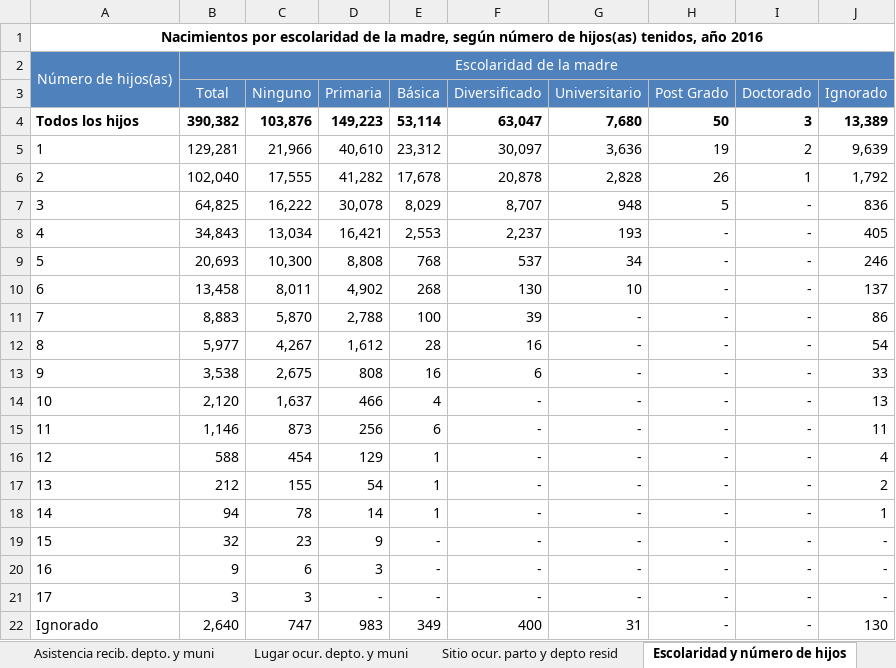
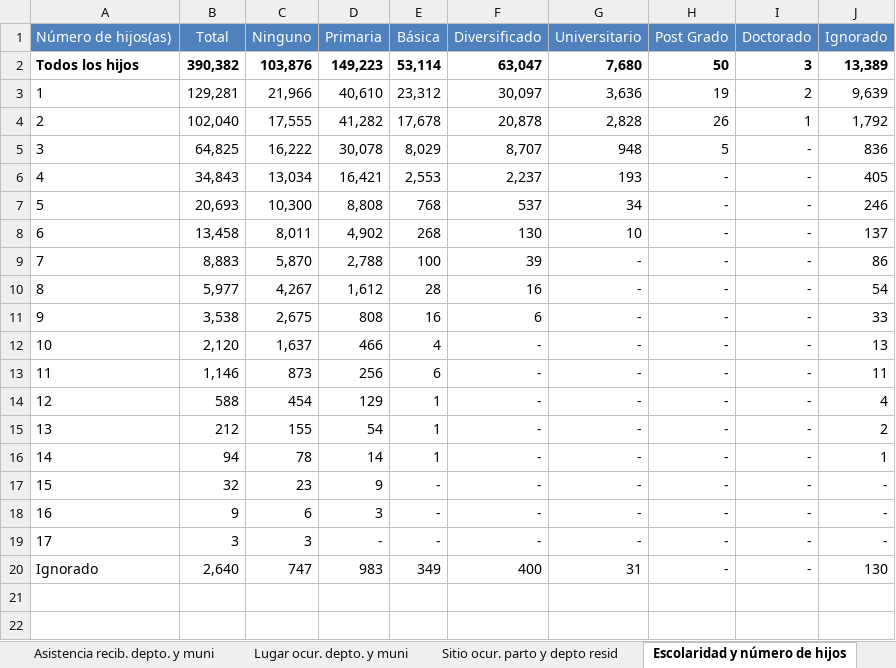
Before and after one commit to JoeBlock99/DataMiningProject1, an Excel workbook: Data/2016Nacimientos.xlsx, sheet Escolaridad y número de hijos, drawn as a sheet; values as stored, in another font and other column widths than the file's, no borders; charts and pictures not drawn; removed rows and columns are numbered as before the commit, all else as after; the diff names each change by its address in the sheet, - before the commit and + after, or states it on an @@ line.

```diff
--- a/Data/2016Nacimientos.xlsx (sheet Escolaridad y número de hijos)
+++ b/Data/2016Nacimientos.xlsx (sheet Escolaridad y número de hijos)
-row 1: Nacimientos por escolaridad de la madre, según número de hijos(as) tenidos, año 2016
-row 2: Número de hijos(as) | Escolaridad de la madre
@@ column A (Número de hijos(as)) renumbered in row 1 @@
```
Also changed, not shown: sheet Lugar ocur. depto. y muni, charts or pictures, Data/2017Nacimientos.xlsx, Data/2018Nacimientos.xlsx, 9 other files.
